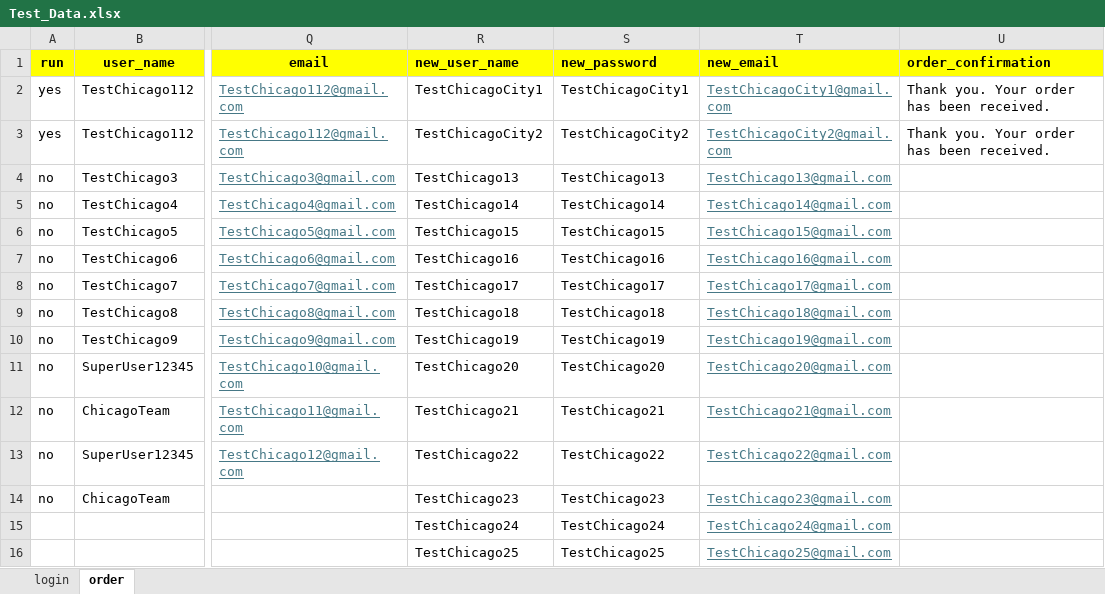
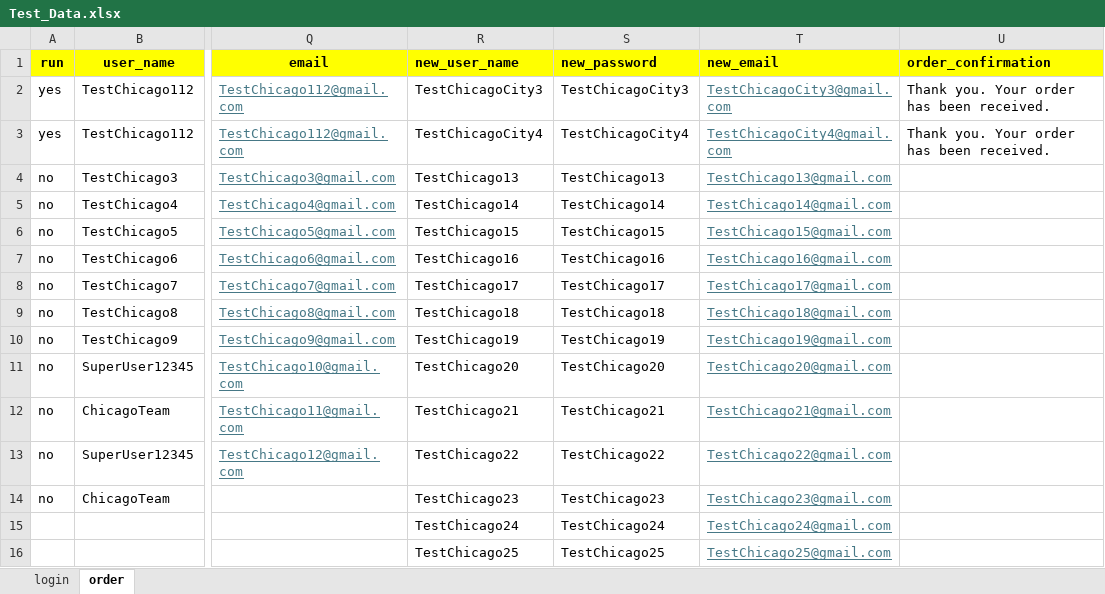
Before and after one commit to DmitriyV7/POM6, an Excel workbook: src/main/resources/test_data/Test_Data.xlsx, sheet order, drawn as a sheet; only a part is shown, gaps mark what is left out; values as stored, in another font and other column widths than the file's, no borders; the diff names each change by its address in the sheet, - before the commit and + after, or states it on an @@ line.

Commit message:
data updated

```diff
--- a/src/main/resources/test_data/Test_Data.xlsx (sheet order)
+++ b/src/main/resources/test_data/Test_Data.xlsx (sheet order)
-R2 (new_user_name): TestChicagoCity1
+R2 (new_user_name): TestChicagoCity3
-S2 (new_password): TestChicagoCity1
+S2 (new_password): TestChicagoCity3
-T2 (new_email): TestChicagoCity1@gmail.com
+T2 (new_email): TestChicagoCity3@gmail.com
-R3 (new_user_name): TestChicagoCity2
+R3 (new_user_name): TestChicagoCity4
-S3 (new_password): TestChicagoCity2
+S3 (new_password): TestChicagoCity4
-T3 (new_email): TestChicagoCity2@gmail.com
+T3 (new_email): TestChicagoCity4@gmail.com
```
Also changed, not shown: sheet login, 2 other files.
